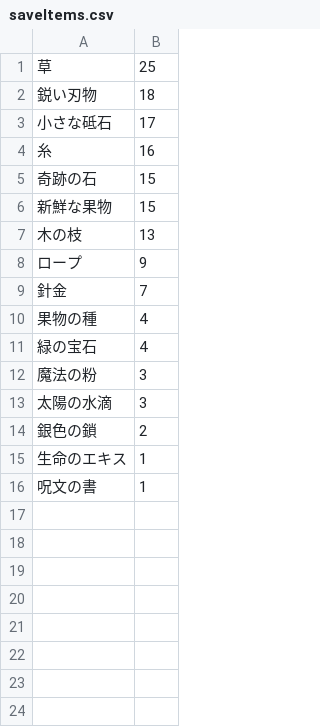
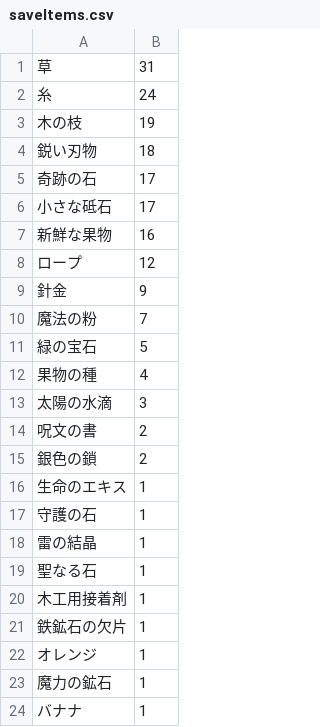
Before and after one commit to yuyuyu2118/golang-TypingApp-ongoing, a CSV file: player/save/saveItems.csv, drawn as a sheet.

```diff
--- a/player/save/saveItems.csv
+++ b/player/save/saveItems.csv
@@ -1,16 +1,24 @@
-草,25
+草,31
+糸,24
+木の枝,19
 鋭い刃物,18
+奇跡の石,17
 小さな砥石,17
-糸,16
-奇跡の石,15
-新鮮な果物,15
-木の枝,13
-ロープ,9
-針金,7
+新鮮な果物,16
+ロープ,12
+針金,9
+魔法の粉,7
+緑の宝石,5
 果物の種,4
-緑の宝石,4
-魔法の粉,3
 太陽の水滴,3
+呪文の書,2
 銀色の鎖,2
 生命のエキス,1
-呪文の書,1
+守護の石,1
+雷の結晶,1
+聖なる石,1
+木工用接着剤,1
+鉄鉱石の欠片,1
+オレンジ,1
+魔力の鉱石,1
+バナナ,1
```
Also changed, not shown: enemy/enemySettings/enemy.csv, player/save/save.csv, 12 other files.
